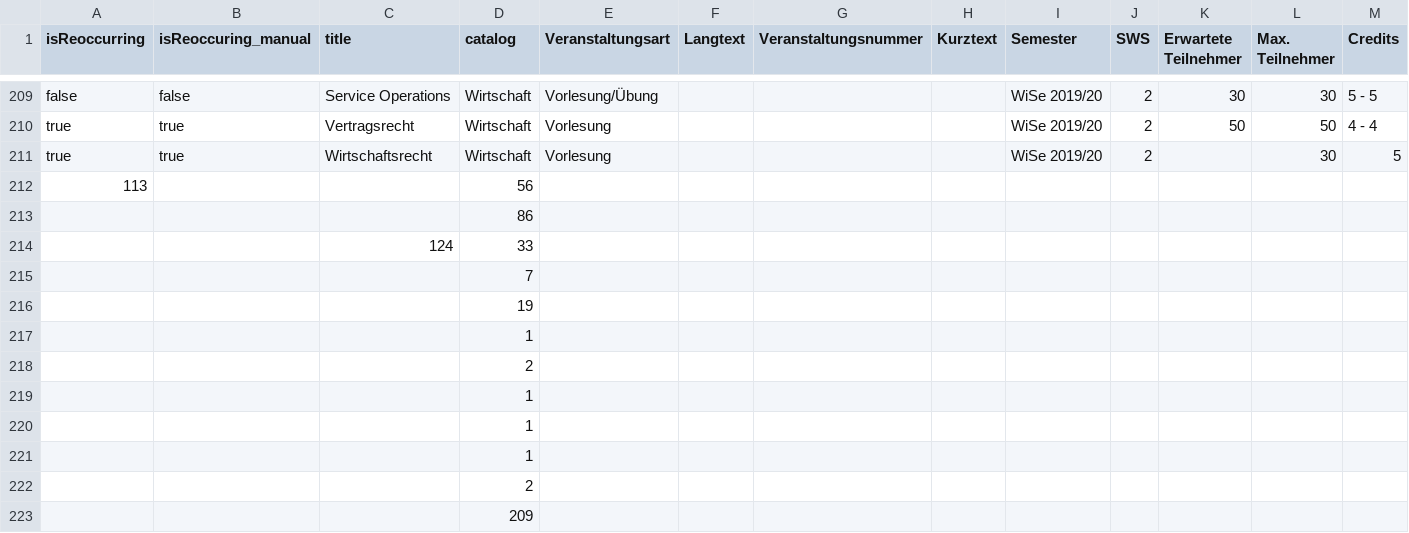
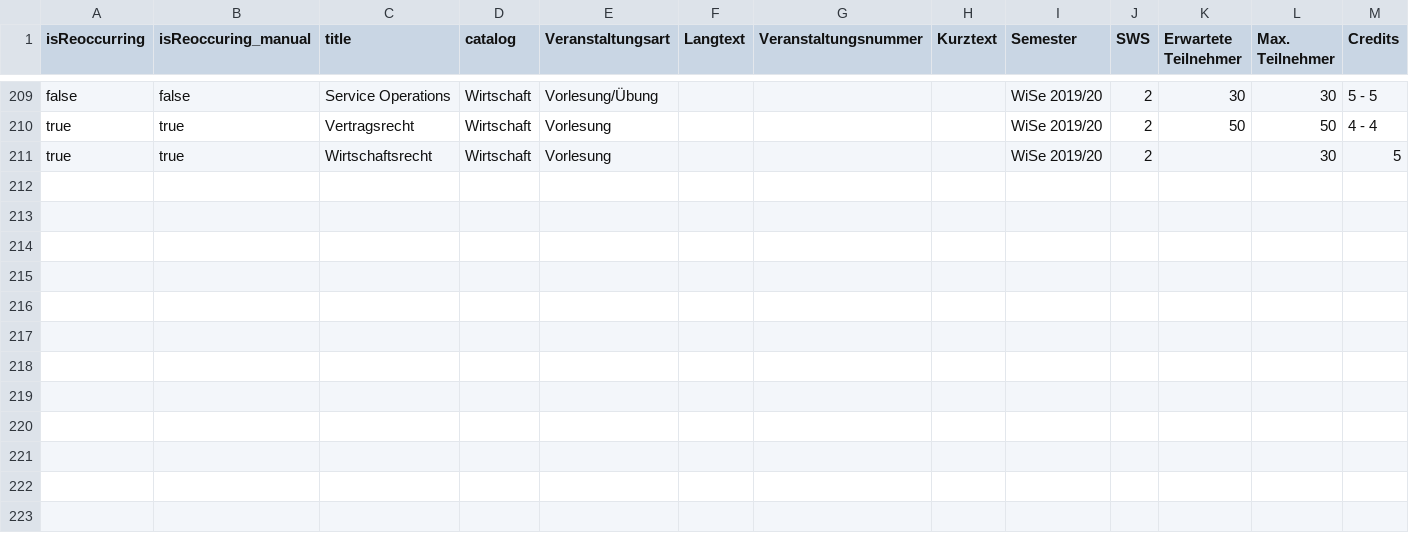
Before and after one commit to mariebexte/E3_Selector, a CSV file: LAVA_project/Application/e3_courses_reoccurrenceAndMyProf.csv, drawn as a sheet; only a part is shown, gaps mark what is left out; rows hold the shown columns only; the diff names each change by its address in the sheet, - before the commit and + after, or states it on an @@ line.

```diff
--- a/LAVA_project/Application/e3_courses_reoccurrenceAndMyProf.csv
+++ b/LAVA_project/Application/e3_courses_reoccurrenceAndMyProf.csv
-row 212: 113 |  |  | 56
-row 213:  |  |  | 86
-row 214:  |  | 124 | 33
-row 215:  |  |  | 7
-row 216:  |  |  | 19
-row 217:  |  |  | 1
-row 218:  |  |  | 2
-row 219:  |  |  | 1
-row 220:  |  |  | 1
-row 221:  |  |  | 1
-row 222:  |  |  | 2
-row 223:  |  |  | 209
```
Also changed, not shown: 1 other file.
